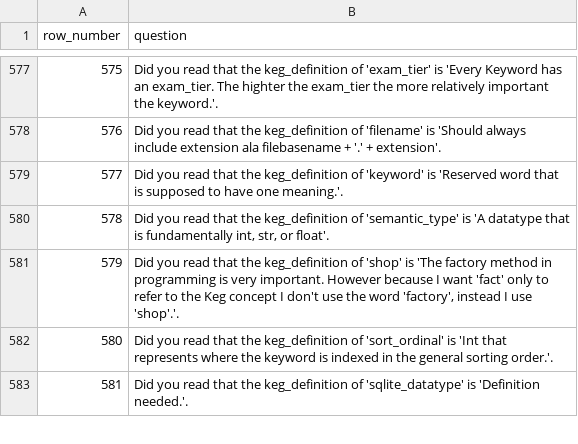
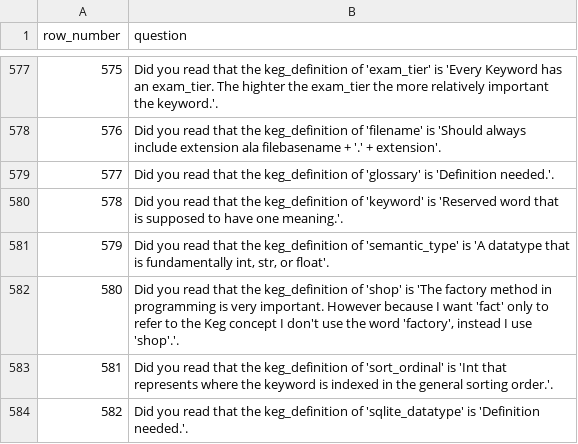
Before and after one commit to jschalk/jaar, a CSV file: src/ch99_glossary/keg_exam.csv, drawn as a sheet; only a part is shown, gaps mark what is left out; addresses are those after the commit; the diff names each change by its address in the sheet, - before the commit and + after, or states it on an @@ line.

Commit message:
#1229 seperate glossary definition into two libraries

```diff
--- a/src/ch99_glossary/keg_exam.csv
+++ b/src/ch99_glossary/keg_exam.csv
+row 579: 577 | Did you read that the keg_definition of 'glossary' is 'Definition needed.'.
@@ column A (row_number) renumbered from row 580 down @@
```
Also changed, not shown: 9 other files.
